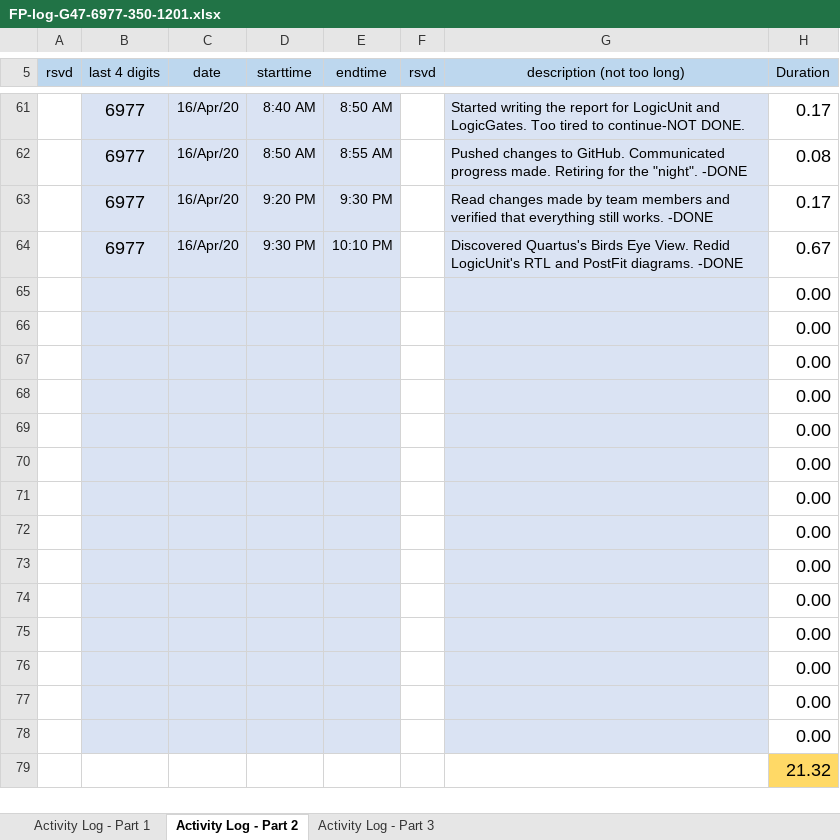
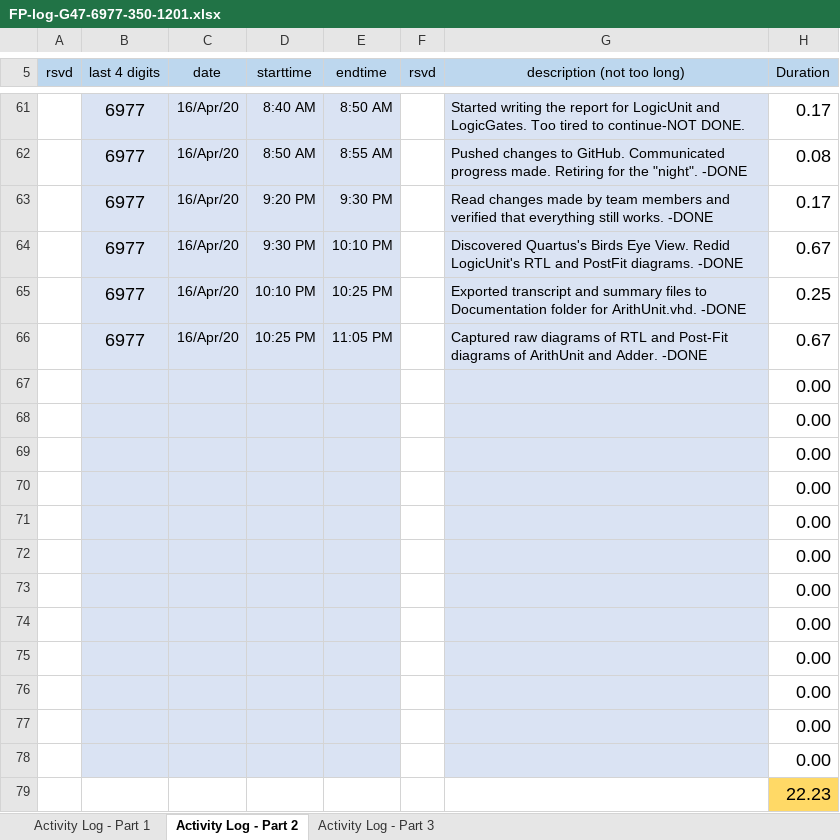
Before and after one commit to cjinn/ensc350-finalprojectpart2, an Excel workbook: ExU/Documentation/FP-log-G47-6977-350-1201.xlsx, sheet Activity Log - Part 2, drawn as a sheet; only a part is shown, gaps mark what is left out; values as stored, in another font and other column widths than the file's, no borders; conditional formats not drawn; removed rows and columns are numbered as before the commit, all else as after; the diff names each change by its address in the sheet, - before the commit and + after, or states it on an @@ line.

Commit message:
Added transcript and summary files, and RTL and Post-Fit Diagrams for ArithUnit and Adder

```diff
--- a/ExU/Documentation/FP-log-G47-6977-350-1201.xlsx (sheet Activity Log - Part 2)
+++ b/ExU/Documentation/FP-log-G47-6977-350-1201.xlsx (sheet Activity Log - Part 2)
+row 65:  | 6977 | 16/Apr/20 | 10:10 PM | 10:25 PM |  | Exported transcript and summary files to Documentation folder for ArithUnit.vhd. -DONE | 0.25
+row 66:  | 6977 | 16/Apr/20 | 10:25 PM | 11:05 PM |  | Captured raw diagrams of RTL and Post-Fit diagrams of ArithUnit and Adder. -DONE | 0.67
-B79:E79 fill: #DAE3F3
+B79:E79 fill: none
-G79 fill: #DAE3F3
+G79 fill: none
-H79 (Duration): 0.00
+H79 (Duration): 22.23
-H79 fill: none
+H79 fill: #FFD966
-row 78:  |  |  |  |  |  |  | 0.00
-row 79:  |  |  |  |  |  |  | 21.32
```
Also changed, not shown: formulas that keep their value, 25 other files.
